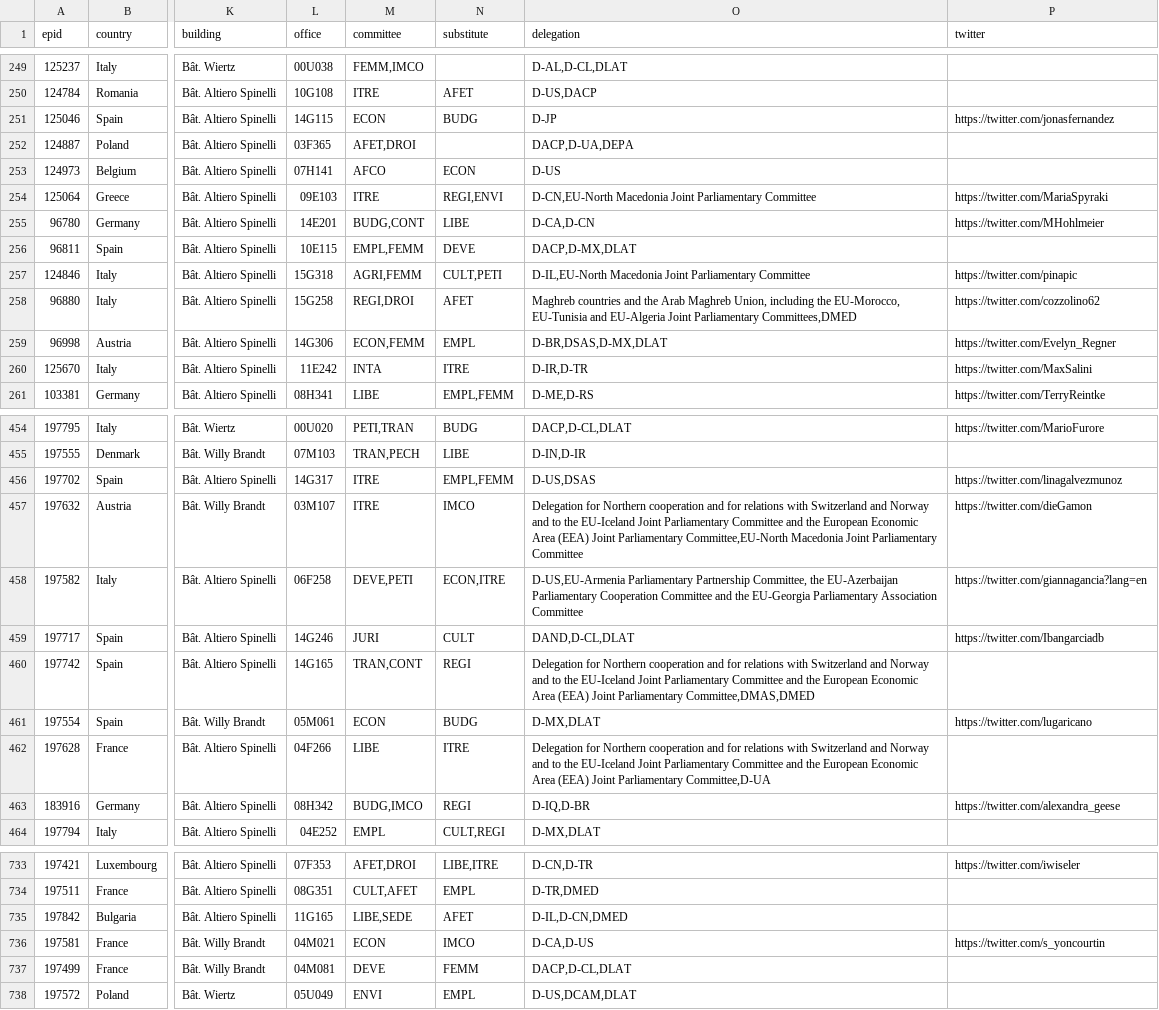
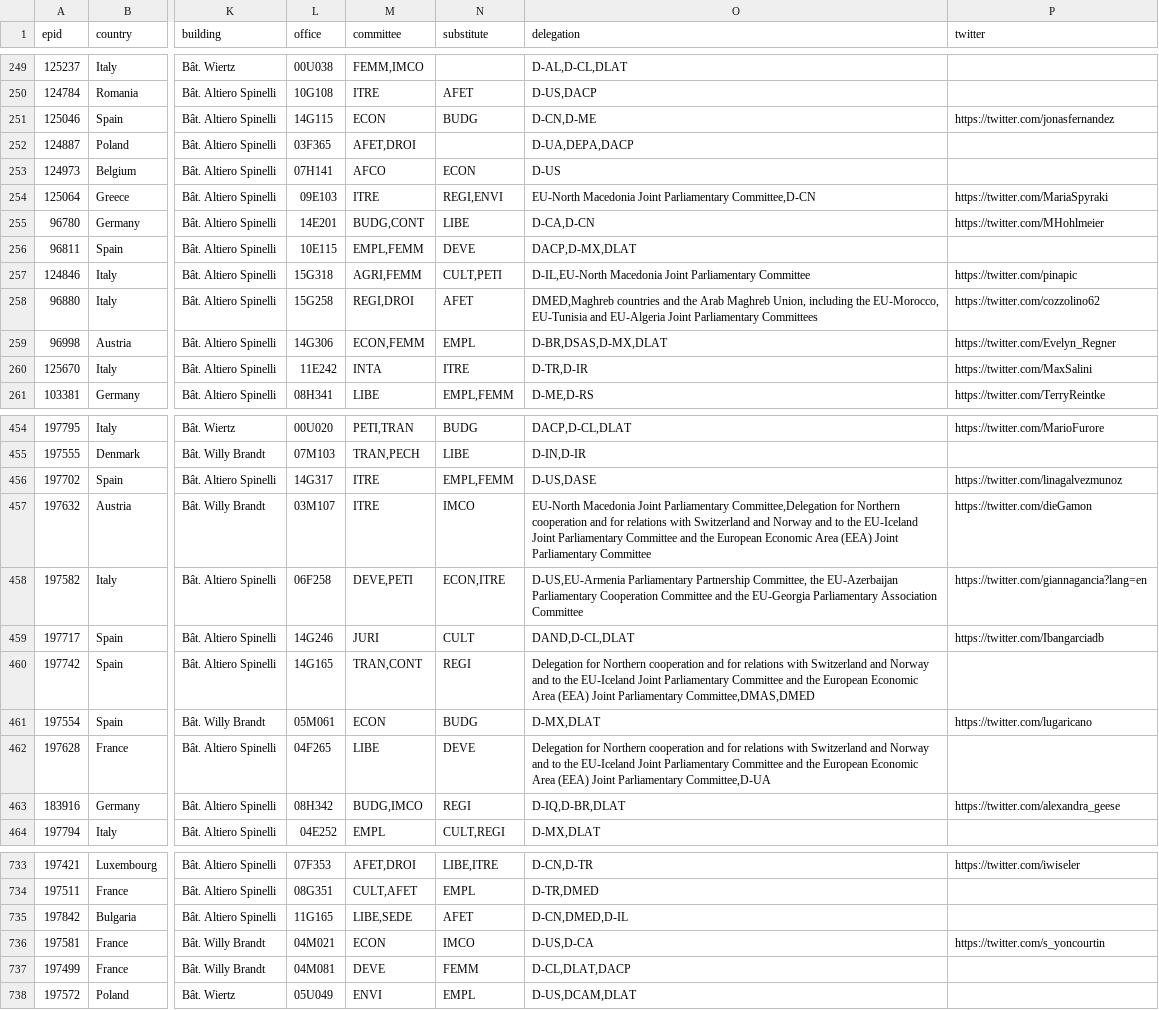
Before and after one commit to gchiara/integritywatch-eu, a CSV file: public/data/meps/mep.csv, drawn as a sheet; only a part is shown, gaps mark what is left out; the diff covers the shown part only; the diff names each change by its address in the sheet, - before the commit and + after, or states it on an @@ line.

```diff
--- a/public/data/meps/mep.csv
+++ b/public/data/meps/mep.csv
-O251 (delegation): D-JP
+O251 (delegation): D-CN,D-ME
-O252 (delegation): DACP,D-UA,DEPA
+O252 (delegation): D-UA,DEPA,DACP
-O254 (delegation): D-CN,EU-North Macedonia Joint Parliamentary Committee
+O254 (delegation): EU-North Macedonia Joint Parliamentary Committee,D-CN
-O258 (delegation): Maghreb countries and the Arab Maghreb Union, including the EU-Morocco, EU-Tunisia and EU-Algeria Joint Parliamentary Committees,DMED
+O258 (delegation): DMED,Maghreb countries and the Arab Maghreb Union, including the EU-Morocco, EU-Tunisia and EU-Algeria Joint Parliamentary Committees
-O260 (delegation): D-IR,D-TR
+O260 (delegation): D-TR,D-IR
-O456 (delegation): D-US,DSAS
+O456 (delegation): D-US,DASE
-O457 (delegation): Delegation for Northern cooperation and for relations with Switzerland and Norway and to the EU-Iceland Joint Parliamentary Committee and the European Economic Area (EEA) Joint Parliamentary Committee,EU-North Macedonia Joint Parliamentary…
+O457 (delegation): EU-North Macedonia Joint Parliamentary Committee,Delegation for Northern cooperation and for relations with Switzerland and Norway and to the EU-Iceland Joint Parliamentary Committee and the European Economic Area (EEA) Joint Parliamentary…
-L462 (office): 04F266
+L462 (office): 04F265
-N462 (substitute): ITRE
+N462 (substitute): DEVE
-O463 (delegation): D-IQ,D-BR
+O463 (delegation): D-IQ,D-BR,DLAT
-O735 (delegation): D-IL,D-CN,DMED
+O735 (delegation): D-CN,DMED,D-IL
-O736 (delegation): D-CA,D-US
+O736 (delegation): D-US,D-CA
-O737 (delegation): DACP,D-CL,DLAT
+O737 (delegation): D-CL,DLAT,DACP
```
Also changed, not shown: 118 edited cells elsewhere in this file, public/data/meps/doifix.csv, 15 other files.
